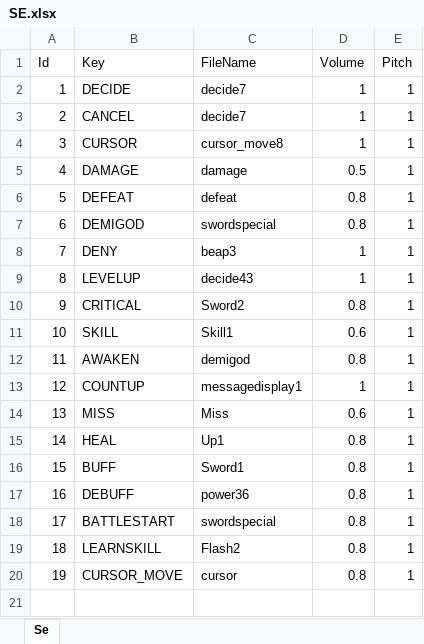
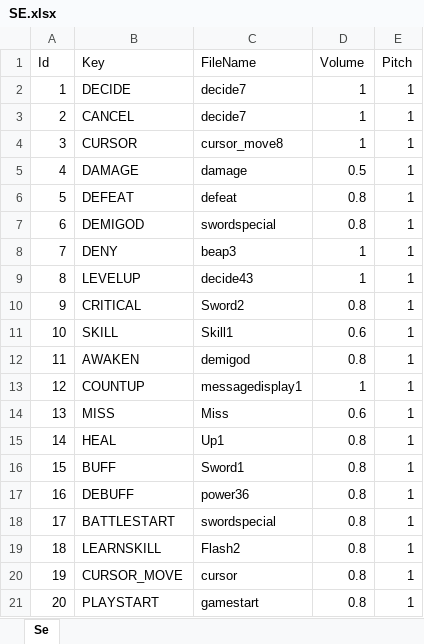
Before and after one commit to seedsclaft/unity, an Excel workbook: Assets/Data/SE.xlsx, sheet Se, drawn as a sheet; values as stored, in another font and other column widths than the file's, no borders; the diff names each change by its address in the sheet, - before the commit and + after, or states it on an @@ line.

```diff
--- a/Assets/Data/SE.xlsx (sheet Se)
+++ b/Assets/Data/SE.xlsx (sheet Se)
+row 21: 20 | PLAYSTART | gamestart | 0.8 | 1
```
Also changed, not shown: Assets/Data/System.xlsx, 18 other files.
